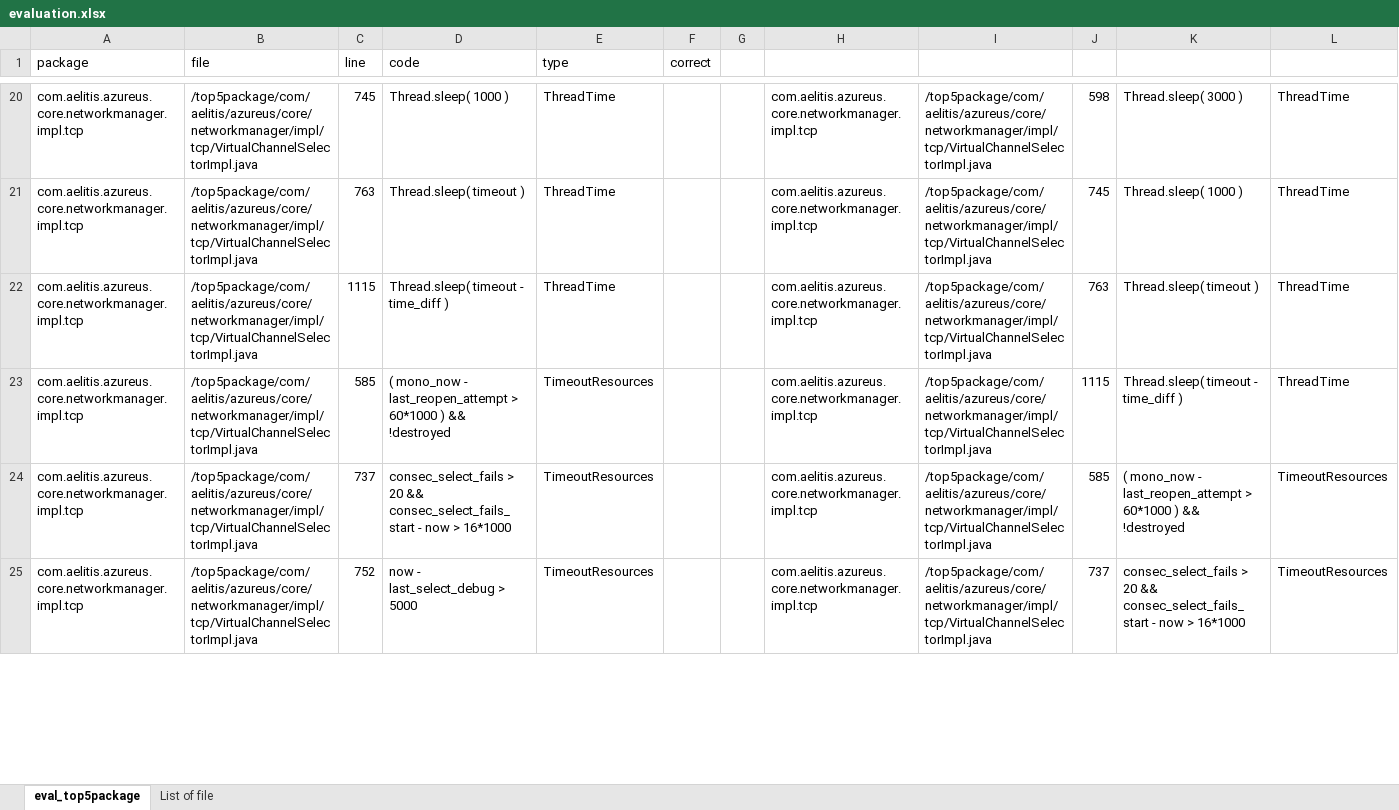
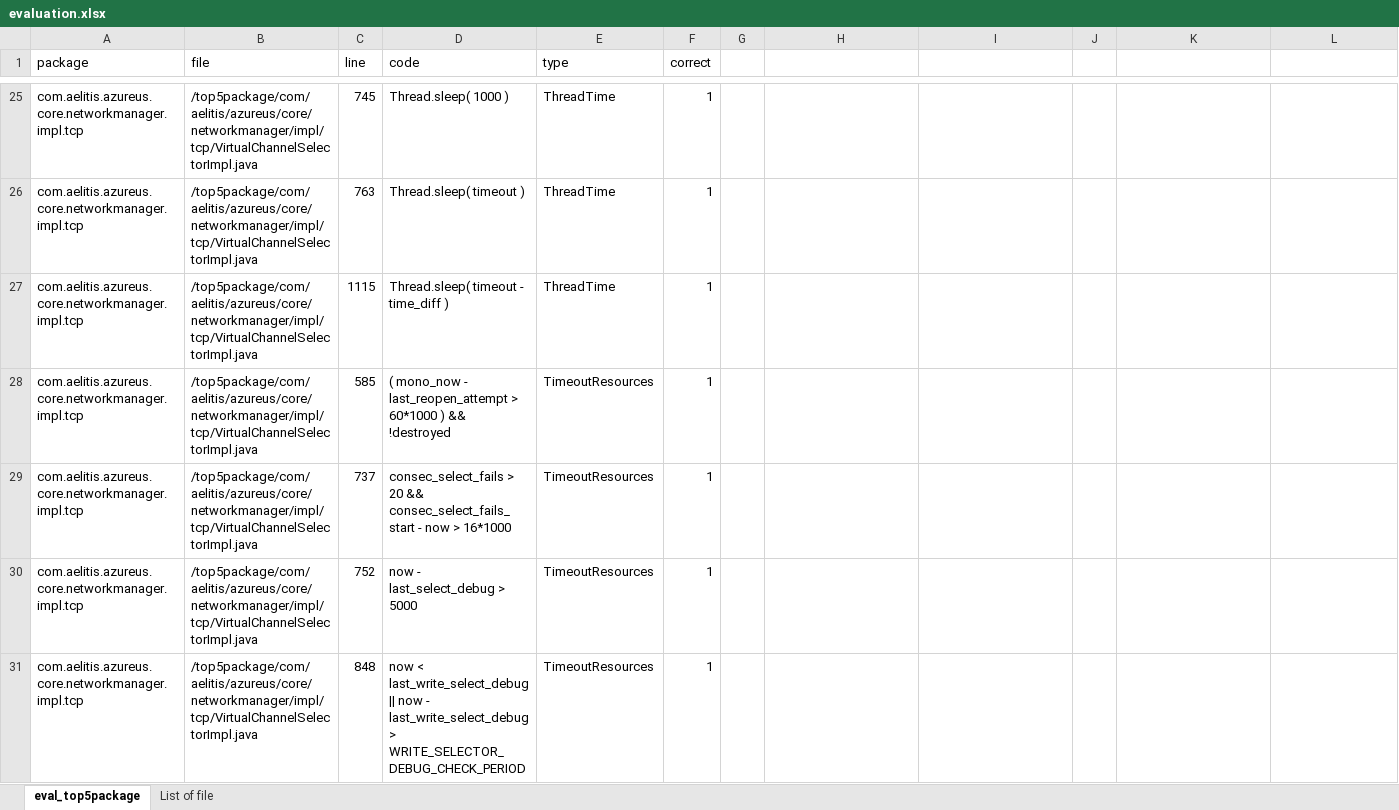
Before and after one commit to thisthat/java-time-verification, an Excel workbook: evaluation-vuze/csvs/random100/evaluation.xlsx, sheet eval_top5package, drawn as a sheet; only a part is shown, gaps mark what is left out; values as stored, in another font and other column widths than the file's, no borders; table styles not drawn; addresses are those after the commit; the diff covers the shown part only; the diff names each change by its address in the sheet, - before the commit and + after, or states it on an @@ line.

Commit message:
Fix missing of checking for. Add better documentation

```diff
--- a/evaluation-vuze/csvs/random100/evaluation.xlsx (sheet eval_top5package)
+++ b/evaluation-vuze/csvs/random100/evaluation.xlsx (sheet eval_top5package)
-F25:F30 (correct): (empty)
+F25:F30 (correct): 1
-H25:H30: com.aelitis.azureus.core.networkmanager.impl.tcp
+H25:H30: (empty)
-I25:I30: /top5package/com/aelitis/azureus/core/networkmanager/impl/tcp/VirtualChannelSelectorImpl.java
+I25:I30: (empty)
-J25: 598
+J25: (empty)
-K25: Thread.sleep( 3000 )
+K25: (empty)
-L25:L28: ThreadTime
+L25:L28: (empty)
-J26: 745
+J26: (empty)
-K26: Thread.sleep( 1000 )
+K26: (empty)
-J27: 763
+J27: (empty)
-K27: Thread.sleep( timeout )
+K27: (empty)
-J28: 1115
+J28: (empty)
-K28: Thread.sleep( timeout - time_diff )
+K28: (empty)
-J29: 585
+J29: (empty)
-K29: ( mono_now - last_reopen_attempt > 60*1000 ) && !destroyed
+K29: (empty)
-L29:L30: TimeoutResources
+L29:L30: (empty)
-J30: 737
+J30: (empty)
-K30: consec_select_fails > 20 && consec_select_fails_start - now > 16*1000
+K30: (empty)
+row 31: com.aelitis.azureus.core.networkmanager.impl.tcp | /top5package/com/aelitis/azureus/core/networkmanager/impl/tcp/VirtualChannelSelectorImpl.java | 848 | now < last_write_select_debug || now - last_write_select_debug > WRITE_SELECTOR_DEBUG_CHECK_PERIOD | TimeoutResources | 1
```
Also changed, not shown: 14 added rows, 1 removed row and 188 edited cells elsewhere in this sheet, sheet List of file, 10 other files.
